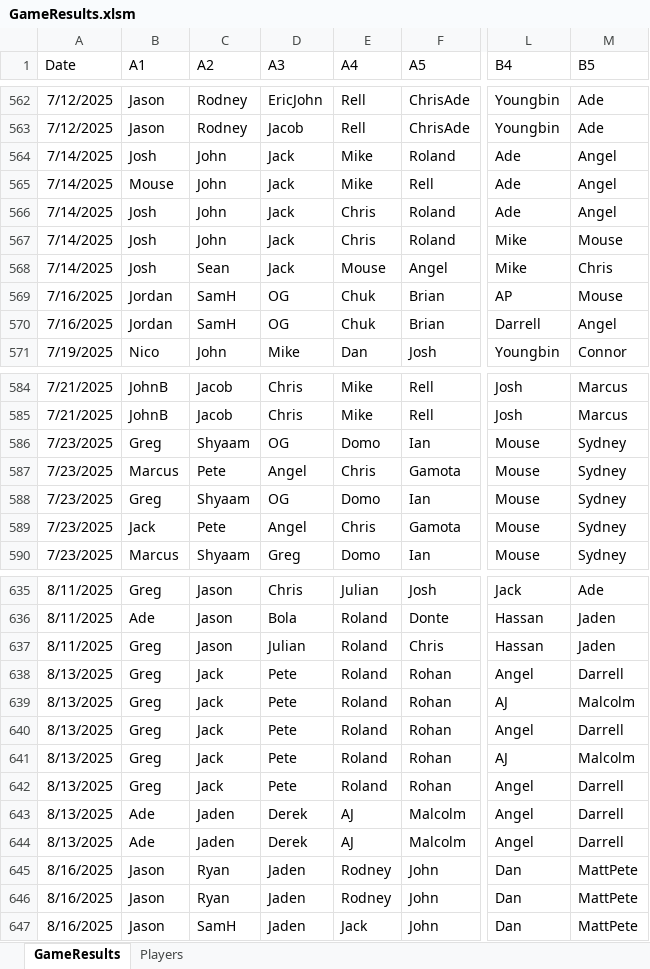
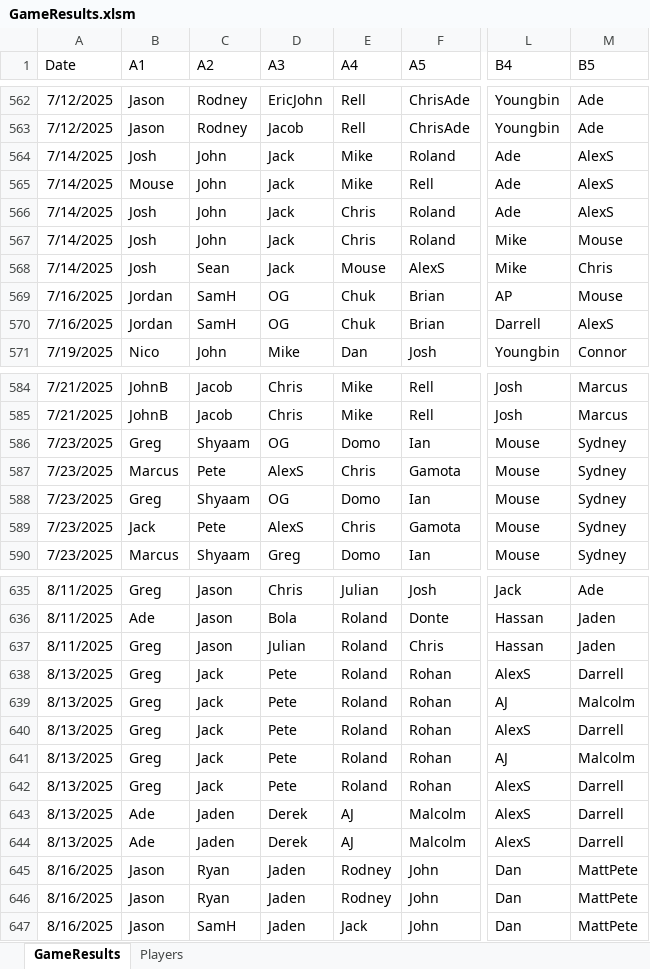
Before and after one commit to jmgjasongardner/naismith-nerds, an Excel workbook: collective_bball/GameResults.xlsm, sheet GameResults, drawn as a sheet; only a part is shown, gaps mark what is left out; values as stored, in another font and other column widths than the file's, no borders; the diff covers the shown part only; the diff names each change by its address in the sheet, - before the commit and + after, or states it on an @@ line.

Commit message:
Aug 18 games

```diff
--- a/collective_bball/GameResults.xlsm (sheet GameResults)
+++ b/collective_bball/GameResults.xlsm (sheet GameResults)
-M564:M566 (B5): Angel
+M564:M566 (B5): AlexS
-F568 (A5): Angel
+F568 (A5): AlexS
-M570 (B5): Angel
+M570 (B5): AlexS
-D587 (A3): Angel
+D587 (A3): AlexS
-D589 (A3): Angel
+D589 (A3): AlexS
-L638 (B4): Angel
+L638 (B4): AlexS
-L640 (B4): Angel
+L640 (B4): AlexS
-L642:L644 (B4): Angel
+L642:L644 (B4): AlexS
```
Also changed, not shown: 11 added rows and 6 edited cells elsewhere in this sheet, sheet Players.
